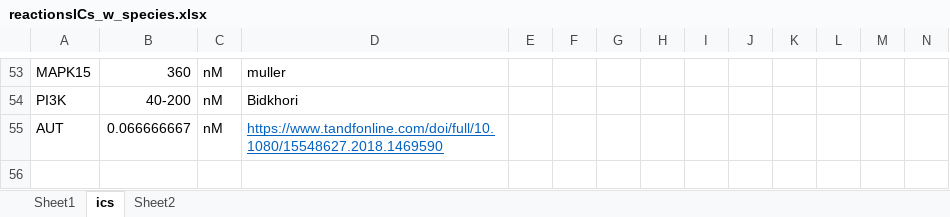
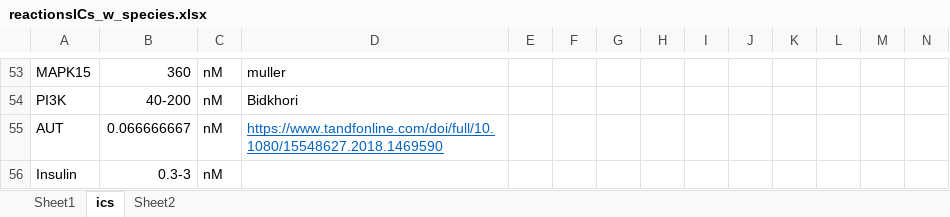
Before and after one commit to mcsksgyrk/optima_parsers, an Excel workbook: reactionsICs_w_species.xlsx, sheet ics, drawn as a sheet; only a part is shown, gaps mark what is left out; values as stored, in another font and other column widths than the file's, no borders; rows hold the shown columns only; the diff names each change by its address in the sheet, - before the commit and + after, or states it on an @@ line.

```diff
--- a/reactionsICs_w_species.xlsx (sheet ics)
+++ b/reactionsICs_w_species.xlsx (sheet ics)
+row 56: Insulin | 0.3-3 | nM
```
Also changed, not shown: 12 other files.
